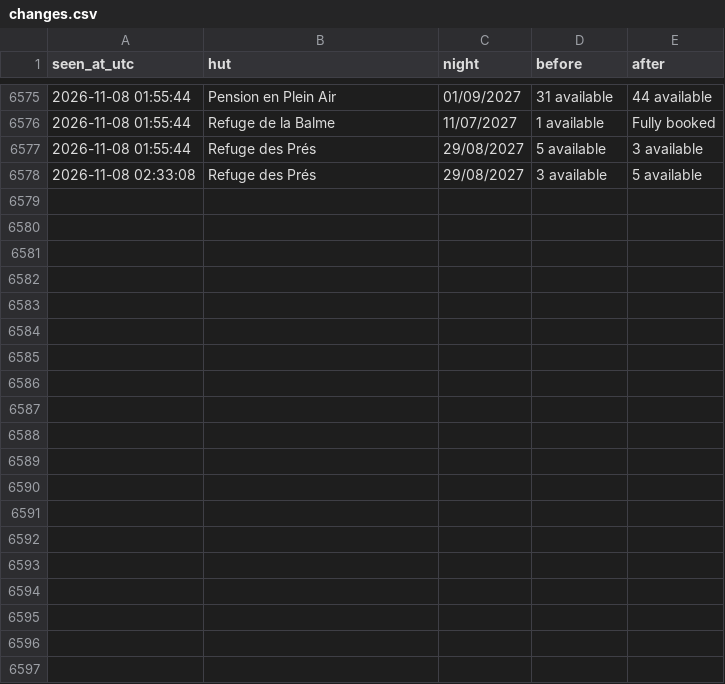
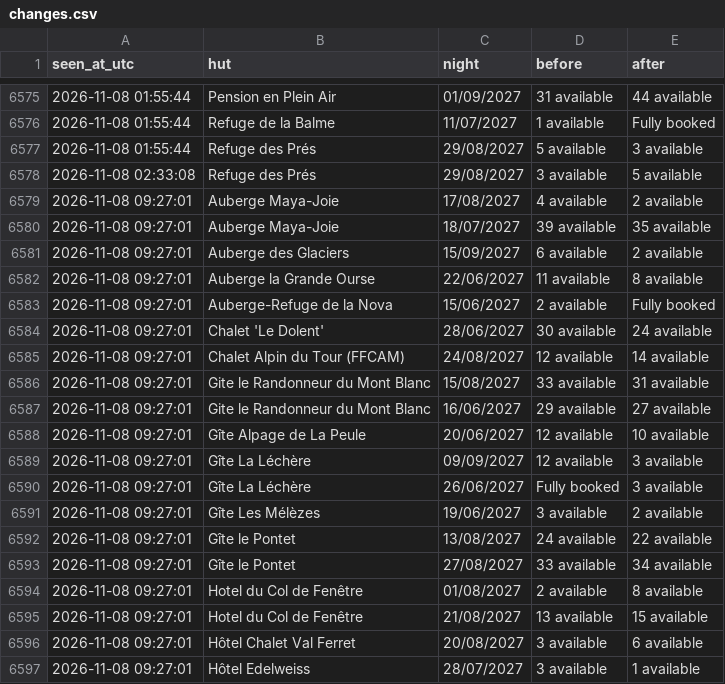
Before and after one commit to ljieen/tmb-bed-watcher, a CSV file: changes.csv, drawn as a sheet; only a part is shown, gaps mark what is left out; the diff covers the shown part only; the diff names each change by its address in the sheet, - before the commit and + after, or states it on an @@ line.

```diff
--- a/changes.csv
+++ b/changes.csv
+row 6579: 2026-11-08 09:27:01 | Auberge Maya-Joie | 17/08/2027 | 4 available | 2 available
+row 6580: 2026-11-08 09:27:01 | Auberge Maya-Joie | 18/07/2027 | 39 available | 35 available
+row 6581: 2026-11-08 09:27:01 | Auberge des Glaciers | 15/09/2027 | 6 available | 2 available
+row 6582: 2026-11-08 09:27:01 | Auberge la Grande Ourse | 22/06/2027 | 11 available | 8 available
+row 6583: 2026-11-08 09:27:01 | Auberge-Refuge de la Nova | 15/06/2027 | 2 available | Fully booked
+row 6584: 2026-11-08 09:27:01 | Chalet 'Le Dolent' | 28/06/2027 | 30 available | 24 available
+row 6585: 2026-11-08 09:27:01 | Chalet Alpin du Tour (FFCAM) | 24/08/2027 | 12 available | 14 available
+row 6586: 2026-11-08 09:27:01 | Gite le Randonneur du Mont Blanc | 15/08/2027 | 33 available | 31 available
+row 6587: 2026-11-08 09:27:01 | Gite le Randonneur du Mont Blanc | 16/06/2027 | 29 available | 27 available
+row 6588: 2026-11-08 09:27:01 | Gîte Alpage de La Peule | 20/06/2027 | 12 available | 10 available
+row 6589: 2026-11-08 09:27:01 | Gîte La Léchère | 09/09/2027 | 12 available | 3 available
+row 6590: 2026-11-08 09:27:01 | Gîte La Léchère | 26/06/2027 | Fully booked | 3 available
+row 6591: 2026-11-08 09:27:01 | Gîte Les Mélèzes | 19/06/2027 | 3 available | 2 available
+row 6592: 2026-11-08 09:27:01 | Gîte le Pontet | 13/08/2027 | 24 available | 22 available
+row 6593: 2026-11-08 09:27:01 | Gîte le Pontet | 27/08/2027 | 33 available | 34 available
+row 6594: 2026-11-08 09:27:01 | Hotel du Col de Fenêtre | 01/08/2027 | 2 available | 8 available
+row 6595: 2026-11-08 09:27:01 | Hotel du Col de Fenêtre | 21/08/2027 | 13 available | 15 available
+row 6596: 2026-11-08 09:27:01 | Hôtel Chalet Val Ferret | 20/08/2027 | 3 available | 6 available
+row 6597: 2026-11-08 09:27:01 | Hôtel Edelweiss | 28/07/2027 | 3 available | 1 available
```
Also changed, not shown: 17 added rows elsewhere in this file, 1 other file.
